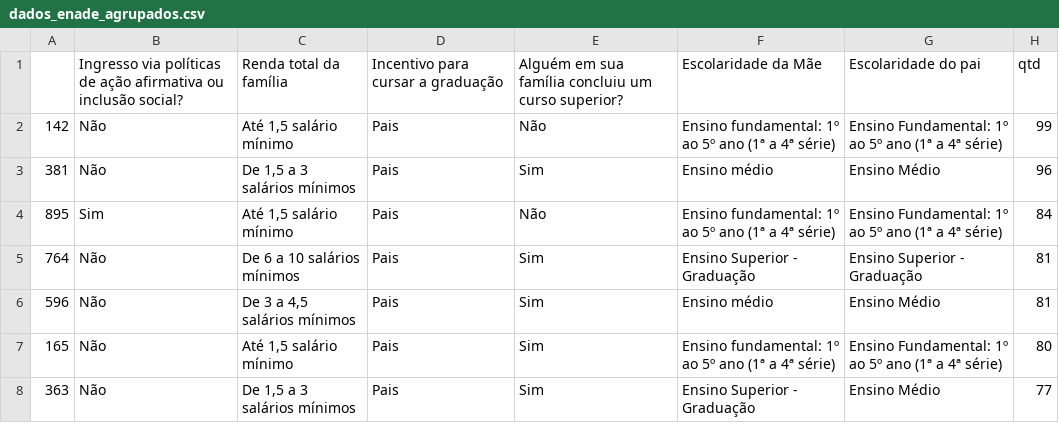
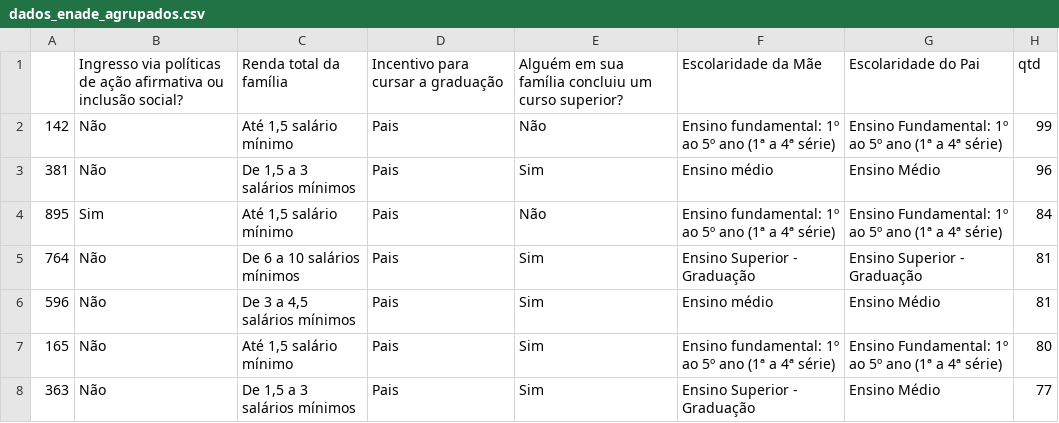
Before and after one commit to Lorenaps/visualizacao-de-dados, a CSV file: dados/dados_enade_agrupados.csv, drawn as a sheet; only a part is shown.

Commit message:
dados_enade_agrupados.csv: Dados agrupados

```diff
--- a/dados/dados_enade_agrupados.csv
+++ b/dados/dados_enade_agrupados.csv
@@ -1,2 +1,2 @@
-,Ingresso via políticas de ação afirmativa ou inclusão social?,Renda total da família,Incentivo para cursar a graduação,Alguém em sua família concluiu um curso superior?,Escolaridade da Mãe,Escolaridade do pai,qtd
+,Ingresso via políticas de ação afirmativa ou inclusão social?,Renda total da família,Incentivo para cursar a graduação,Alguém em sua família concluiu um curso superior?,Escolaridade da Mãe,Escolaridade do Pai,qtd
 142,Não,"Até 1,5 salário mínimo",Pais,Não,Ensino fundamental: 1º ao 5º ano (1ª a 4ª série),Ensino Fundamental: 1º ao 5º ano (1ª a 4ª série),99
```
